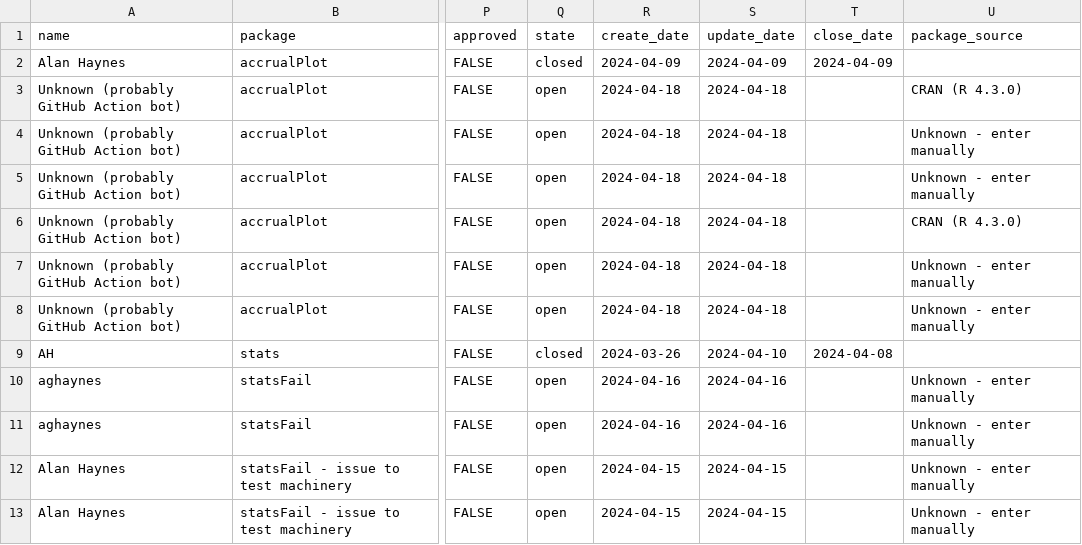
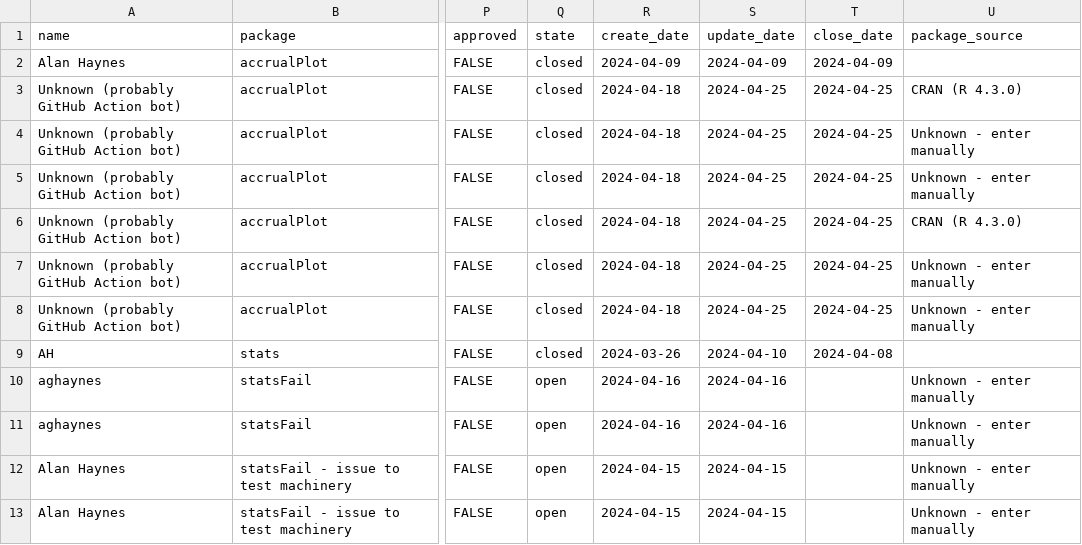
Before and after one commit to SwissClinicalTrialOrganisation/validation_platform, a CSV file: tables/package_tests.csv, drawn as a sheet; only a part is shown, gaps mark what is left out; the diff names each change by its address in the sheet, - before the commit and + after, or states it on an @@ line.

Commit message:
add new tests

```diff
--- a/tables/package_tests.csv
+++ b/tables/package_tests.csv
-Q3:Q8 (state): open
+Q3:Q8 (state): closed
-S3:S8 (update_date): 2024-04-18
+S3:S8 (update_date): 2024-04-25
-T3:T8 (close_date): (empty)
+T3:T8 (close_date): 2024-04-25
```
